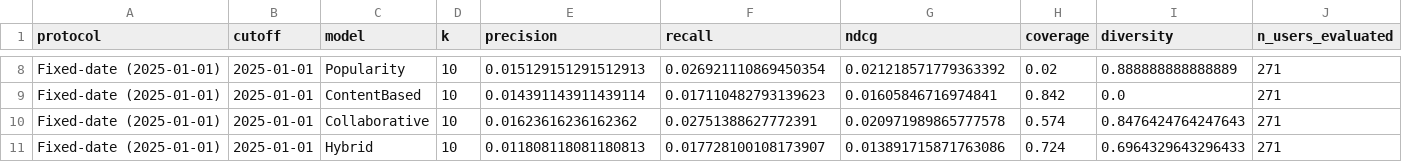
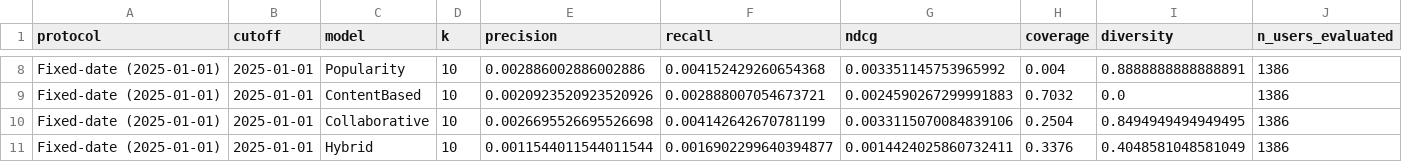
Before and after one commit to Aasu703/E-com-Recommendation, a CSV file: hybrid-model/backend/results/eval_80_20.csv, drawn as a sheet; only a part is shown, gaps mark what is left out; the diff covers the shown part only; the diff names each change by its address in the sheet, - before the commit and + after, or states it on an @@ line.

```diff
--- a/hybrid-model/backend/results/eval_80_20.csv
+++ b/hybrid-model/backend/results/eval_80_20.csv
-E8 (precision): 0.015129151291512913
+E8 (precision): 0.002886002886002886
-F8 (recall): 0.026921110869450354
+F8 (recall): 0.004152429260654368
-G8 (ndcg): 0.021218571779363392
+G8 (ndcg): 0.003351145753965992
-H8 (coverage): 0.02
+H8 (coverage): 0.004
-I8 (diversity): 0.888888888888889
+I8 (diversity): 0.8888888888888891
-J8:J11 (n_users_evaluated): 271
+J8:J11 (n_users_evaluated): 1386
-E9 (precision): 0.014391143911439114
+E9 (precision): 0.0020923520923520926
-F9 (recall): 0.017110482793139623
+F9 (recall): 0.002888007054673721
-G9 (ndcg): 0.01605846716974841
+G9 (ndcg): 0.0024590267299991883
-H9 (coverage): 0.842
+H9 (coverage): 0.7032
-E10 (precision): 0.01623616236162362
+E10 (precision): 0.0026695526695526698
-F10 (recall): 0.02751388627772391
+F10 (recall): 0.004142642670781199
-G10 (ndcg): 0.020971989865777578
+G10 (ndcg): 0.0033115070084839106
-H10 (coverage): 0.574
+H10 (coverage): 0.2504
-I10 (diversity): 0.8476424764247643
+I10 (diversity): 0.8494949494949495
-E11 (precision): 0.011808118081180813
+E11 (precision): 0.0011544011544011544
-F11 (recall): 0.017728100108173907
+F11 (recall): 0.0016902299640394877
-G11 (ndcg): 0.013891715871763086
+G11 (ndcg): 0.0014424025860732411
-H11 (coverage): 0.724
+H11 (coverage): 0.3376
-I11 (diversity): 0.6964329643296433
+I11 (diversity): 0.4048581048581049
```
Also changed, not shown: 40 edited cells elsewhere in this file, hybrid-model/backend/results/alpha_strategy_ablation.csv, hybrid-model/backend/results/clean_eval_results.csv, 32 other files.
